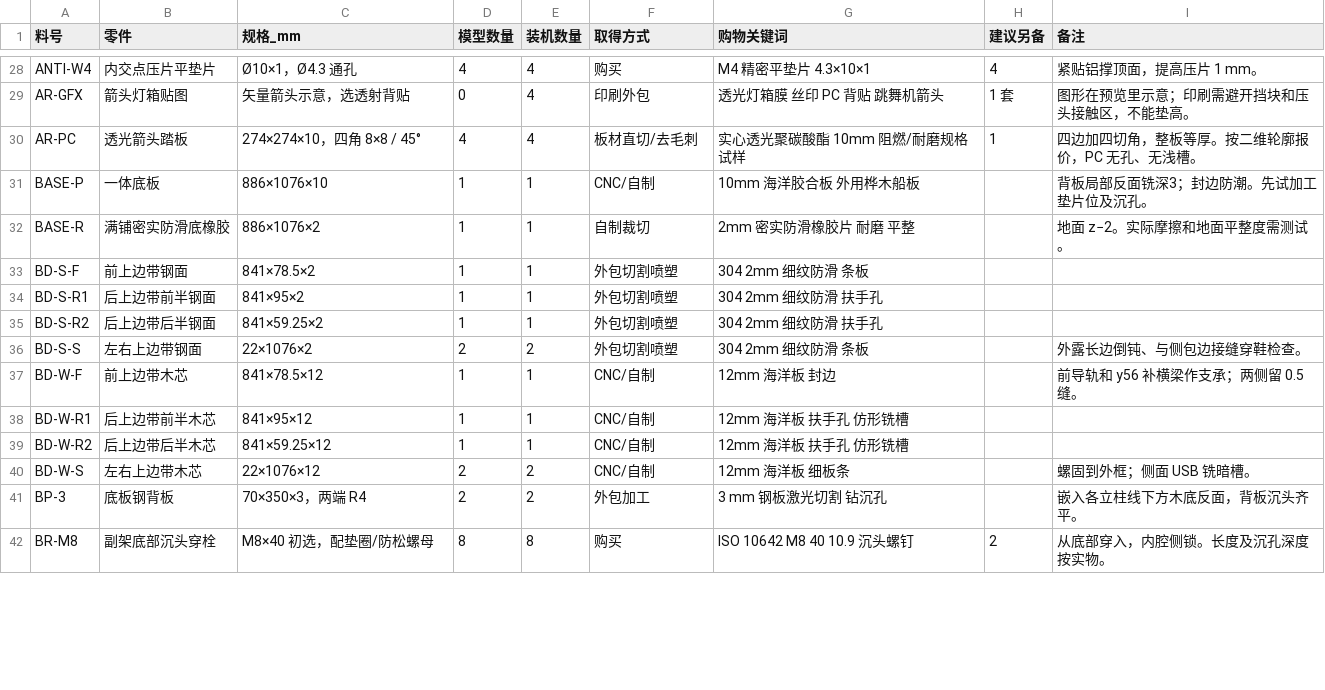
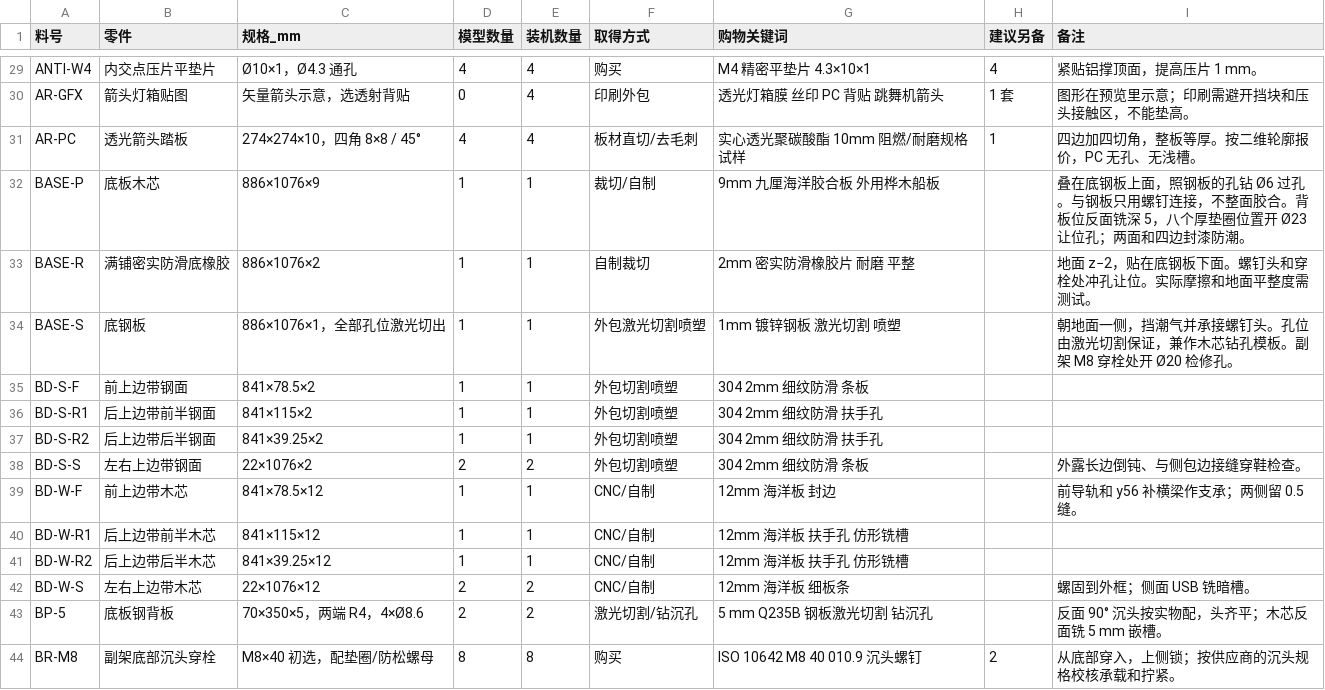
Before and after one commit to kirisamesusi/step-lattice, a CSV file: BOM-octagon.csv, drawn as a sheet; only a part is shown, gaps mark what is left out; the diff covers the shown part only.

```diff
--- a/BOM-octagon.csv
+++ b/BOM-octagon.csv
@@ -30,13 +31,14 @@ AR-GFX,箭头灯箱贴图,矢量箭头示意，选透射背贴,0,4,印刷外包,
 AR-PC,透光箭头踏板,274×274×10，四角 8×8 / 45°,4,4,板材直切/去毛刺,实心透光聚碳酸酯 10mm 阻燃/耐磨规格试样,1,四边加四切角，整板等厚。按二维轮廓报价，PC 无孔、无浅槽。
-BASE-P,一体底板,886×1076×10,1,1,CNC/自制,10mm 海洋胶合板 外用桦木船板,,背板局部反面铣深3；封边防潮。先试加工垫片位及沉孔。
-BASE-R,满铺密实防滑底橡胶,886×1076×2,1,1,自制裁切,2mm 密实防滑橡胶片 耐磨 平整,,地面 z−2。实际摩擦和地面平整度需测试。
+BASE-P,底板木芯,886×1076×9,1,1,裁切/自制,9mm 九厘海洋胶合板 外用桦木船板,,叠在底钢板上面，照钢板的孔钻 Ø6 过孔。与钢板只用螺钉连接，不整面胶合。背板位反面铣深 5，八个厚垫圈位置开 Ø23 让位孔；两面和四边封漆防潮。
+BASE-R,满铺密实防滑底橡胶,886×1076×2,1,1,自制裁切,2mm 密实防滑橡胶片 耐磨 平整,,地面 z−2，贴在底钢板下面。螺钉头和穿栓处冲孔让位。实际摩擦和地面平整度需测试。
+BASE-S,底钢板,886×1076×1，全部孔位激光切出,1,1,外包激光切割喷塑,1mm 镀锌钢板 激光切割 喷塑,,朝地面一侧，挡潮气并承接螺钉头。孔位由激光切割保证，兼作木芯钻孔模板。副架 M8 穿栓处开 Ø20 检修孔。
 BD-S-F,前上边带钢面,841×78.5×2,1,1,外包切割喷塑,304 2mm 细纹防滑 条板,,
-BD-S-R1,后上边带前半钢面,841×95×2,1,1,外包切割喷塑,304 2mm 细纹防滑 扶手孔,,
-BD-S-R2,后上边带后半钢面,841×59.25×2,1,1,外包切割喷塑,304 2mm 细纹防滑 扶手孔,,
+BD-S-R1,后上边带前半钢面,841×115×2,1,1,外包切割喷塑,304 2mm 细纹防滑 扶手孔,,
+BD-S-R2,后上边带后半钢面,841×39.25×2,1,1,外包切割喷塑,304 2mm 细纹防滑 扶手孔,,
 BD-S-S,左右上边带钢面,22×1076×2,2,2,外包切割喷塑,304 2mm 细纹防滑 条板,,外露长边倒钝、与侧包边接缝穿鞋检查。
 BD-W-F,前上边带木芯,841×78.5×12,1,1,CNC/自制,12mm 海洋板 封边,,前导轨和 y56 补横梁作支承；两侧留 0.5 缝。
-BD-W-R1,后上边带前半木芯,841×95×12,1,1,CNC/自制,12mm 海洋板 扶手孔 仿形铣槽,,
-BD-W-R2,后上边带后半木芯,841×59.25×12,1,1,CNC/自制,12mm 海洋板 扶手孔 仿形铣槽,,
+BD-W-R1,后上边带前半木芯,841×115×12,1,1,CNC/自制,12mm 海洋板 扶手孔 仿形铣槽,,
+BD-W-R2,后上边带后半木芯,841×39.25×12,1,1,CNC/自制,12mm 海洋板 扶手孔 仿形铣槽,,
 BD-W-S,左右上边带木芯,22×1076×12,2,2,CNC/自制,12mm 海洋板 细板条,,螺固到外框；侧面 USB 铣暗槽。
-BP-3,底板钢背板,70×350×3，两端 R4,2,2,外包加工,3 mm 钢板激光切割 钻沉孔,,嵌入各立柱线下方木底反面，背板沉头齐平。
-BR-M8,副架底部沉头穿栓,M8×40 初选，配垫圈/防松螺母,8,8,购买,ISO 10642 M8 40 10.9 沉头螺钉,2,从底部穿入，内腔侧锁。长度及沉孔深度按实物。
+BP-5,底板钢背板,70×350×5，两端 R4，4×Ø8.6,2,2,激光切割/钻沉孔,5 mm Q235B 钢板激光切割 钻沉孔,,反面 90° 沉头按实物配，头齐平；木芯反面铣 5 mm 嵌槽。
+BR-M8,副架底部沉头穿栓,M8×40 初选，配垫圈/防松螺母,8,8,购买,ISO 10642 M8 40 010.9 沉头螺钉,2,从底部穿入，上侧锁；按供应商的沉头规格校核承载和拧紧。
```
Also changed, not shown: 8 added rows, 6 removed rows and 44 edited cells elsewhere in this file, 2020-cut-list.csv, out/part-index.csv, 14 other files.
